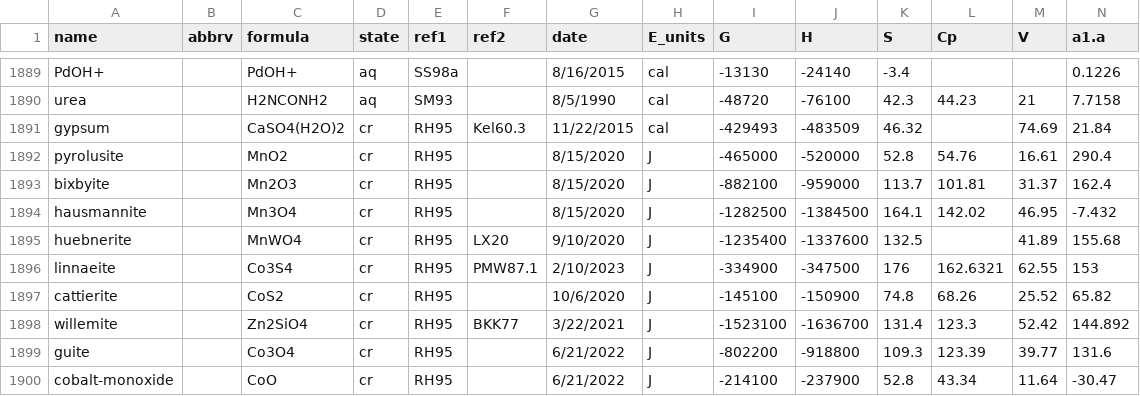
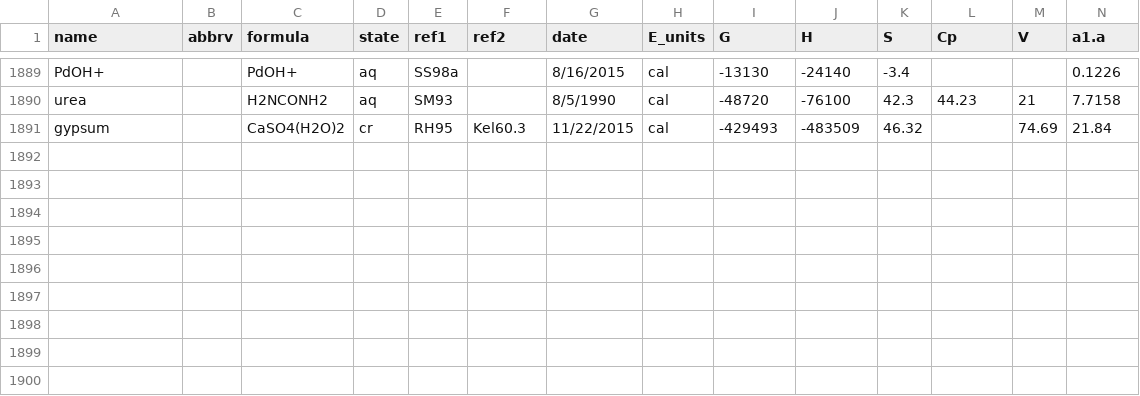
Before and after one commit to worm-portal/WORM-db, a CSV file: wrm_data.csv, drawn as a sheet; only a part is shown, gaps mark what is left out; rows hold the shown columns only; the diff names each change by its address in the sheet, - before the commit and + after, or states it on an @@ line.

Commit message:
removed several RH95 minerals to double-check internal consistency of thermodynamic data

```diff
--- a/wrm_data.csv
+++ b/wrm_data.csv
-row 1892: pyrolusite |  | MnO2 | cr | RH95 |  | 8/15/2020 | J | -465000 | -520000 | 52.8 | 54.76 | 16.61 | 290.4
-row 1893: bixbyite |  | Mn2O3 | cr | RH95 |  | 8/15/2020 | J | -882100 | -959000 | 113.7 | 101.81 | 31.37 | 162.4
-row 1894: hausmannite |  | Mn3O4 | cr | RH95 |  | 8/15/2020 | J | -1282500 | -1384500 | 164.1 | 142.02 | 46.95 | -7.432
-row 1895: huebnerite |  | MnWO4 | cr | RH95 | LX20 | 9/10/2020 | J | -1235400 | -1337600 | 132.5 |  | 41.89 | 155.68
-row 1896: linnaeite |  | Co3S4 | cr | RH95 | PMW87.1 | 2/10/2023 | J | -334900 | -347500 | 176 | 162.6321 | 62.55 | 153
-row 1897: cattierite |  | CoS2 | cr | RH95 |  | 10/6/2020 | J | -145100 | -150900 | 74.8 | 68.26 | 25.52 | 65.82
-row 1898: willemite |  | Zn2SiO4 | cr | RH95 | BKK77 | 3/22/2021 | J | -1523100 | -1636700 | 131.4 | 123.3 | 52.42 | 144.892
-row 1899: guite |  | Co3O4 | cr | RH95 |  | 6/21/2022 | J | -802200 | -918800 | 109.3 | 123.39 | 39.77 | 131.6
-row 1900: cobalt-monoxide |  | CoO | cr | RH95 |  | 6/21/2022 | J | -214100 | -237900 | 52.8 | 43.34 | 11.64 | -30.47
```
